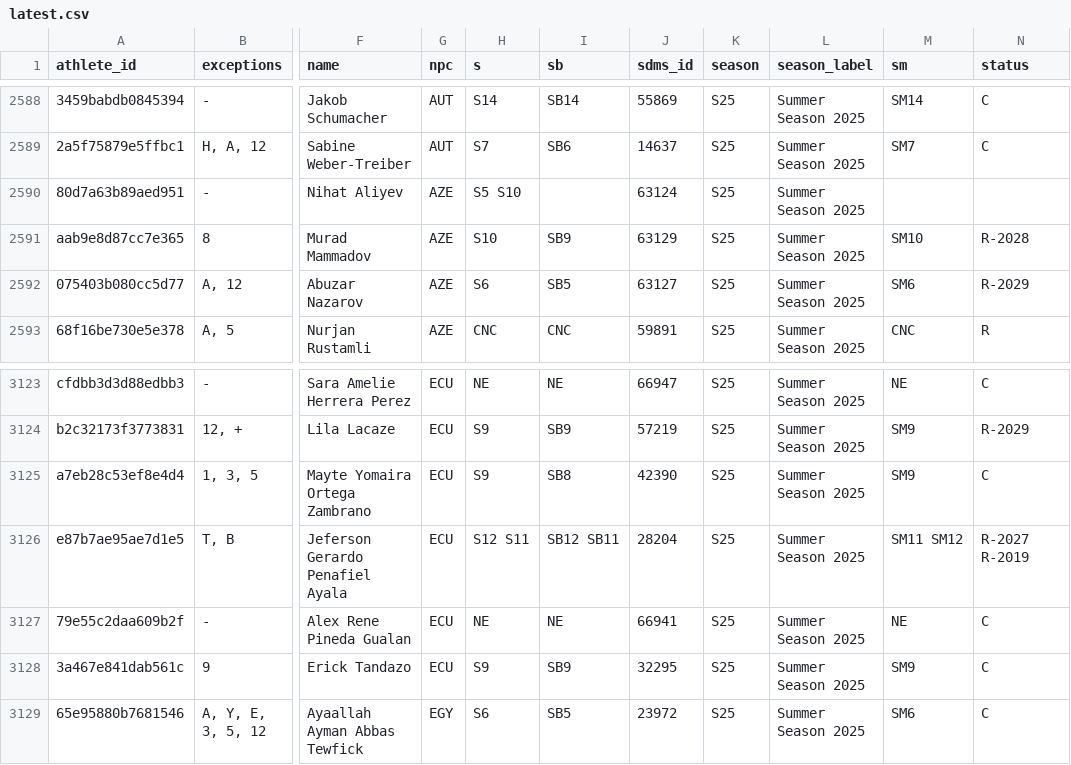
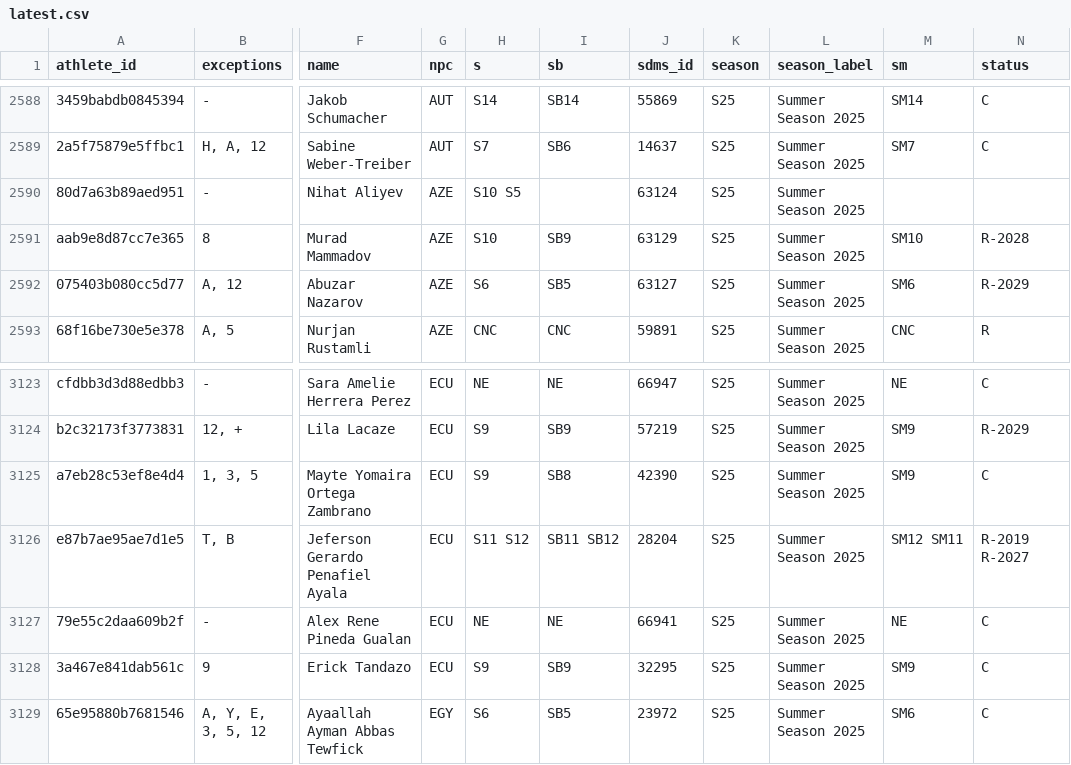
Before and after one commit to OpenWaterXT/1, a CSV file: data/latest.csv, drawn as a sheet; only a part is shown, gaps mark what is left out; the diff names each change by its address in the sheet, - before the commit and + after, or states it on an @@ line.

```diff
--- a/data/latest.csv
+++ b/data/latest.csv
-H2590 (s): S5 S10
+H2590 (s): S10 S5
-H3126 (s): S12 S11
+H3126 (s): S11 S12
-I3126 (sb): SB12 SB11
+I3126 (sb): SB11 SB12
-M3126 (sm): SM11 SM12
+M3126 (sm): SM12 SM11
-N3126 (status): R-2027 R-2019
+N3126 (status): R-2019 R-2027
```
Also changed, not shown: data/seasons/S25.csv, 3 other files.
